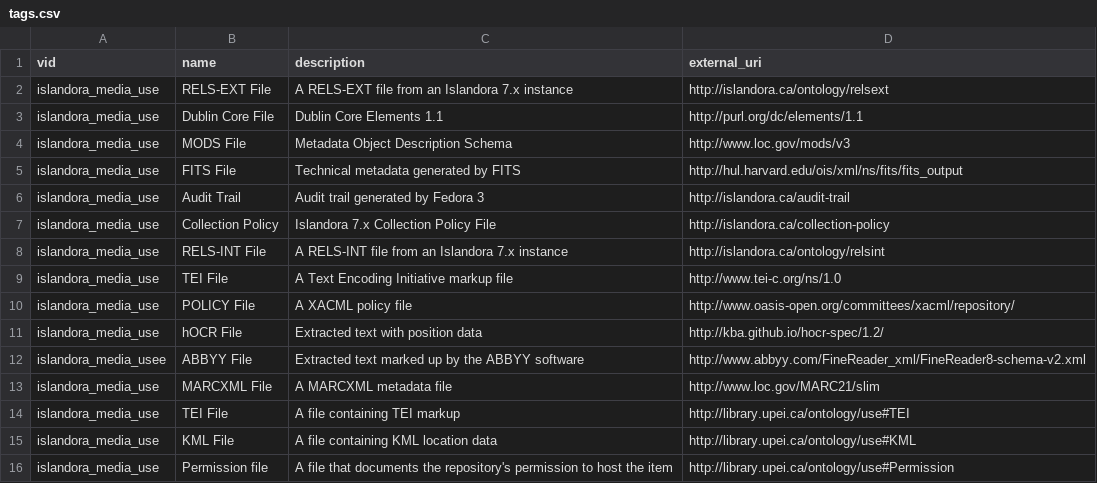
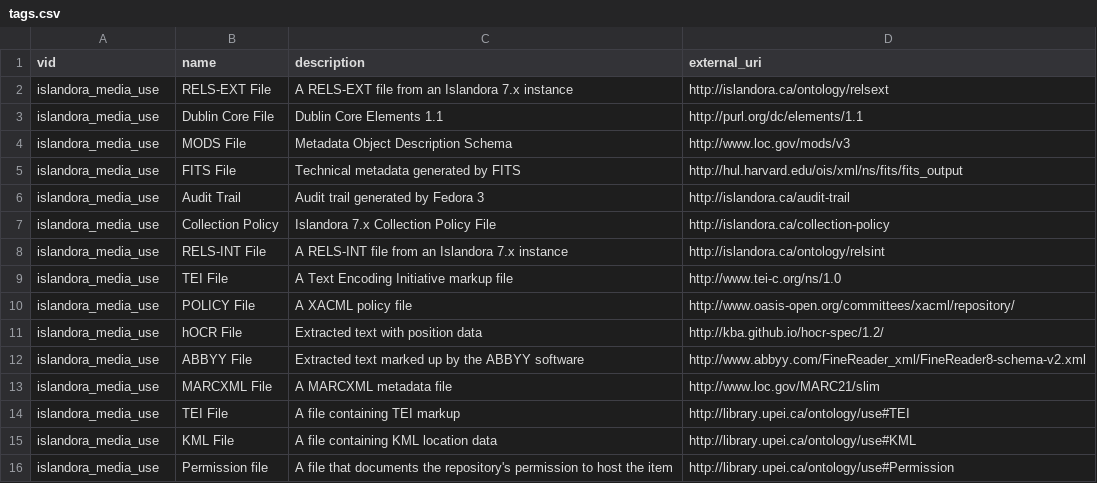
Before and after one commit to rosiel/migrate_7x_claw, a CSV file: migrate/tags.csv, drawn as a sheet.

Commit message:
typo in migrate csv

```diff
--- a/migrate/tags.csv
+++ b/migrate/tags.csv
@@ -11,3 +11,3 @@ islandora_media_use,POLICY File,A XACML policy file,http://www.oasis-open.org/co
 islandora_media_use,hOCR File,Extracted text with position data,http://kba.github.io/hocr-spec/1.2/
-islandora_media_usee,ABBYY File,Extracted text marked up by the ABBYY software,http://www.abbyy.com/FineReader_xml/FineReader8-schema-v2.xml
+islandora_media_use,ABBYY File,Extracted text marked up by the ABBYY software,http://www.abbyy.com/FineReader_xml/FineReader8-schema-v2.xml
 islandora_media_use,"MARCXML File",A MARCXML metadata file,http://www.loc.gov/MARC21/slim
```
